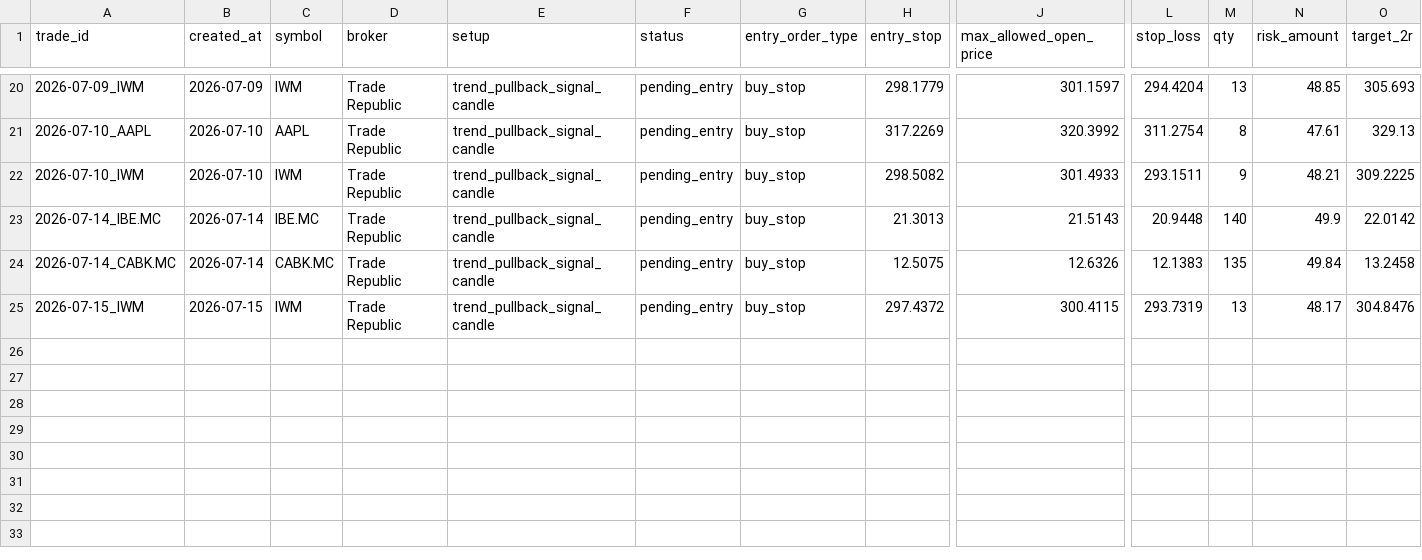
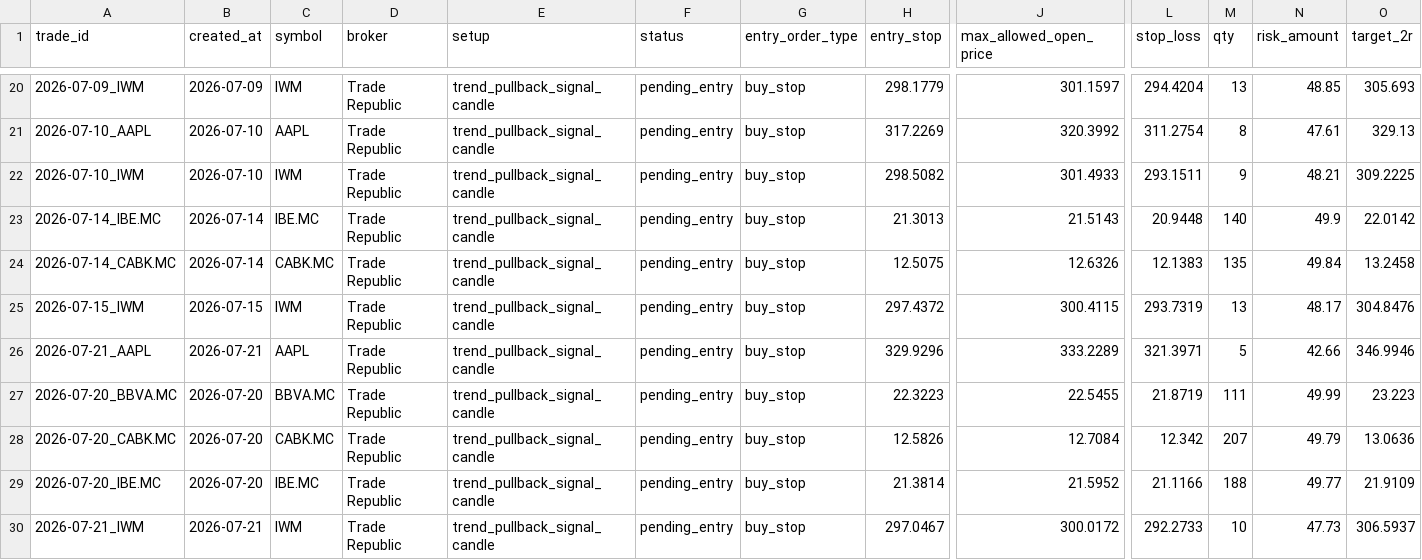
Before and after one commit to xarliev/trading-strategy-dashboard, a CSV file: data/processed/trading_journal.csv, drawn as a sheet; only a part is shown, gaps mark what is left out; rows hold the shown columns only; the diff names each change by its address in the sheet, - before the commit and + after, or states it on an @@ line.

```diff
--- a/data/processed/trading_journal.csv
+++ b/data/processed/trading_journal.csv
+row 26: 2026-07-21_AAPL | 2026-07-21 | AAPL | Trade Republic | trend_pullback_signal_candle | pending_entry | buy_stop | 329.9296 | 333.2289 | 321.3971 | 5 | 42.66 | 346.9946
+row 27: 2026-07-20_BBVA.MC | 2026-07-20 | BBVA.MC | Trade Republic | trend_pullback_signal_candle | pending_entry | buy_stop | 22.3223 | 22.5455 | 21.8719 | 111 | 49.99 | 23.223
+row 28: 2026-07-20_CABK.MC | 2026-07-20 | CABK.MC | Trade Republic | trend_pullback_signal_candle | pending_entry | buy_stop | 12.5826 | 12.7084 | 12.342 | 207 | 49.79 | 13.0636
+row 29: 2026-07-20_IBE.MC | 2026-07-20 | IBE.MC | Trade Republic | trend_pullback_signal_candle | pending_entry | buy_stop | 21.3814 | 21.5952 | 21.1166 | 188 | 49.77 | 21.9109
+row 30: 2026-07-21_IWM | 2026-07-21 | IWM | Trade Republic | trend_pullback_signal_candle | pending_entry | buy_stop | 297.0467 | 300.0172 | 292.2733 | 10 | 47.73 | 306.5937
```
Also changed, not shown: data/processed/scan_diagnostics_latest.csv, data/processed/signals_latest.csv, 7 other files.
